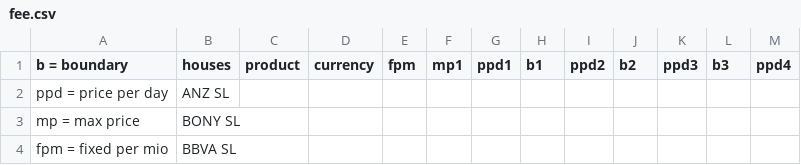
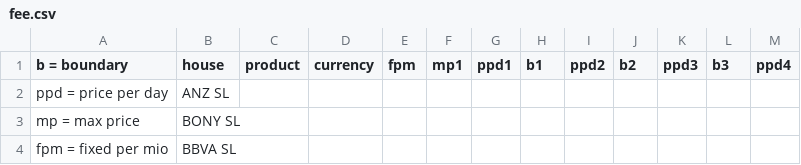
Before and after one commit to klicious/hermes_py, a CSV file: resources/swap/fee.csv (was resources/confirmation/swap/fee.csv), drawn as a sheet; only a part is shown.

Commit message:
# loading swap & spotmar fees from csv file

```diff
--- a/resources/confirmation/swap/fee.csv
+++ b/resources/swap/fee.csv
@@ -1,2 +1,2 @@
-b = boundary,houses,product,currency,fpm,mp1,ppd1,b1,ppd2,b2,ppd3,b3,ppd4
+b = boundary,house,product,currency,fpm,mp1,ppd1,b1,ppd2,b2,ppd3,b3,ppd4
 ppd = price per day,ANZ SL,,,,,,,,,,,
```
Also changed, not shown: 6 other files.
